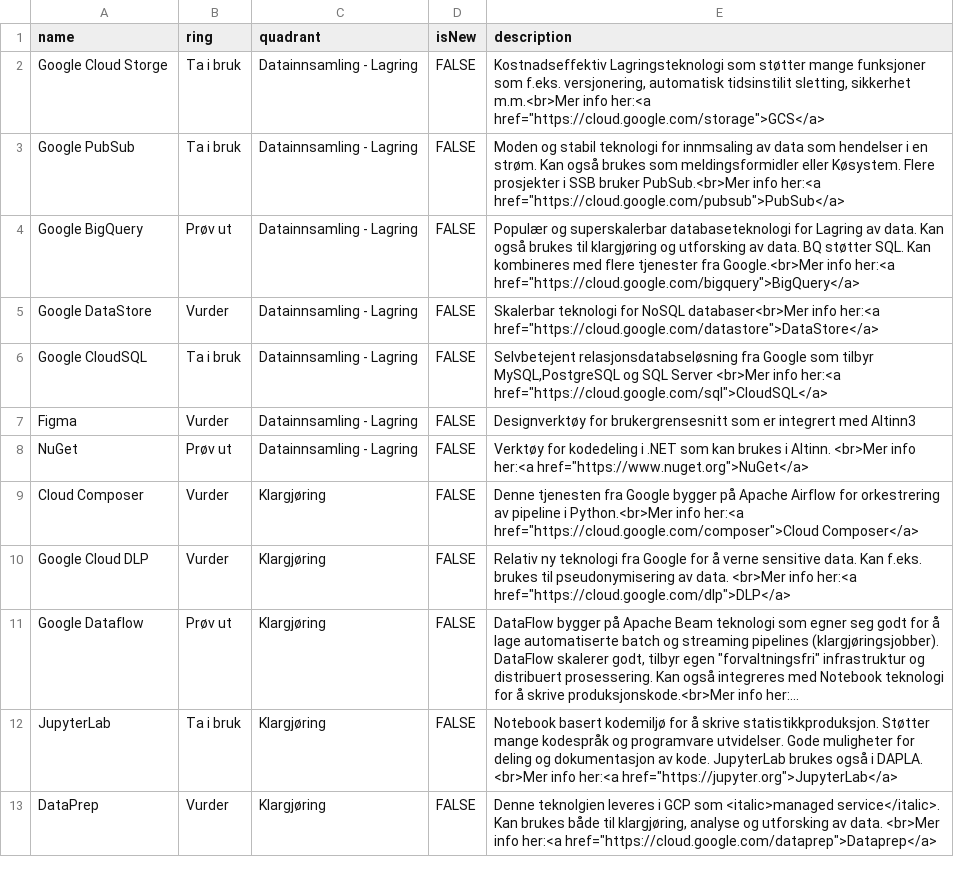
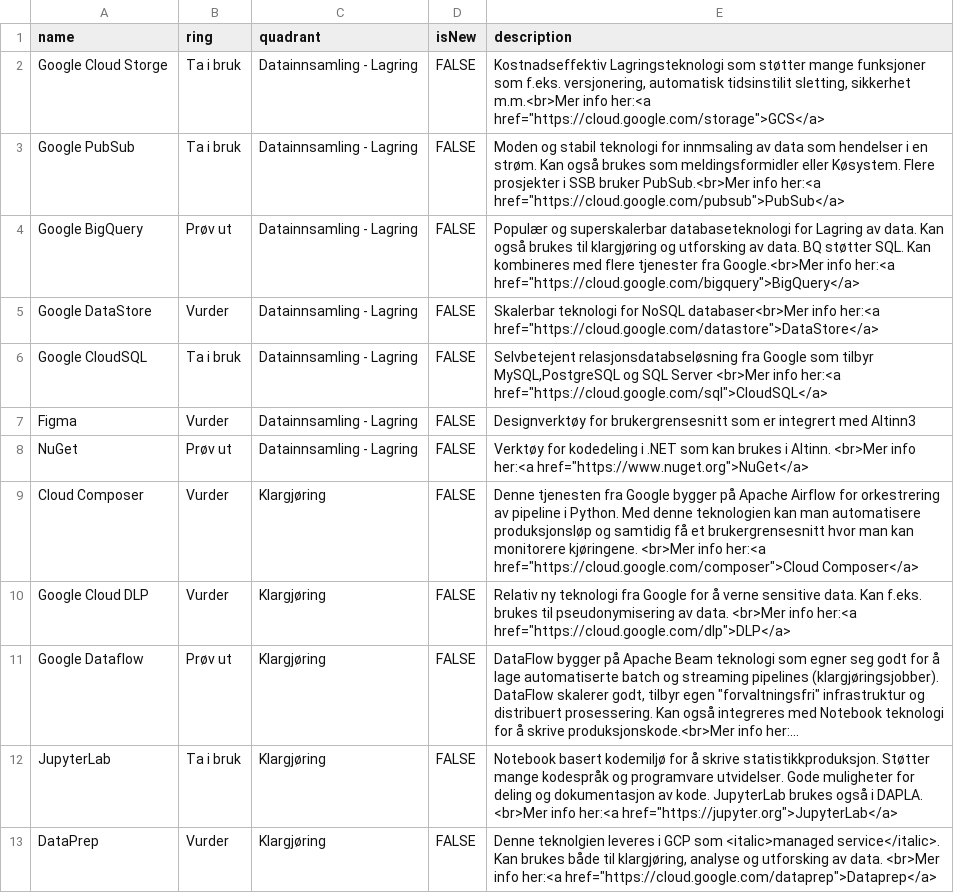
Before and after one commit to statisticsnorway/teknologiradar, a CSV file: SSB - Teknologiradar.csv, drawn as a sheet; only a part is shown; long unchanged cells end in ….

Commit message:
changes

```diff
--- a/SSB - Teknologiradar.csv
+++ b/SSB - Teknologiradar.csv
@@ -8,3 +8,3 @@ Figma,Vurder,Datainnsamling - Lagring,FALSE,"Designverktøy for brukergrensesnit
 NuGet,Prøv ut,Datainnsamling - Lagring,FALSE,"Verktøy for kodedeling i .NET som kan brukes i Altinn. <br>Mer info her:<a href=""https://www.nuget.org"">NuGet</a>"
-Cloud Composer,Vurder,Klargjøring,FALSE,"Denne tjenesten fra Google bygger på Apache Airflow for orkestrering av pipeline i Python.<br>Mer info her:<a href=""https://cloud.google.com/composer"">Cloud Composer</a>"
+Cloud Composer,Vurder,Klargjøring,FALSE,"Denne tjenesten fra Google bygger på Apache Airflow for orkestrering av pipeline i Python. Med denne teknologien kan man automatisere produksjonsløp og samtidig få et brukergrensesnitt hvor man kan monitorere kjøringene. <br>Mer info her:<a href=""https://cloud.google.com/composer"">Cloud Composer</a>"
 Google Cloud DLP,Vurder,Klargjøring,FALSE,"Relativ ny teknologi fra Google for å verne sensitive data. Kan f.eks. brukes til pseudonymisering av data. <br>Mer info her:<a href=""https://cloud.google.com/dlp"">DLP</a>"
```
